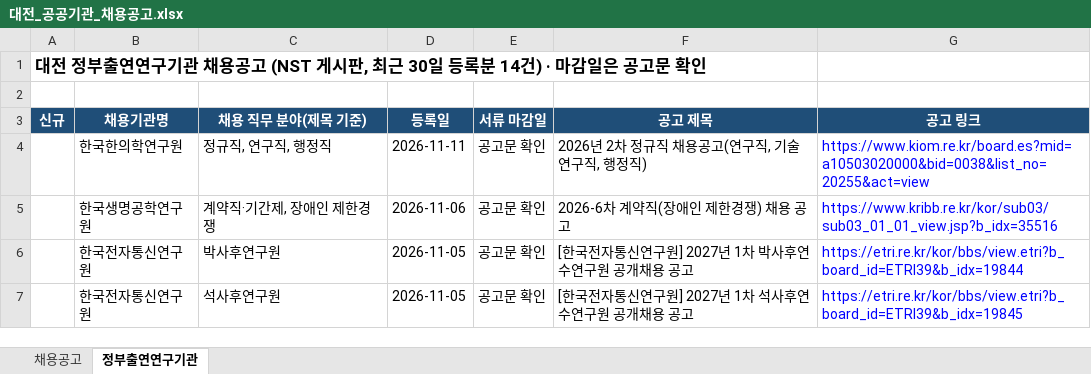
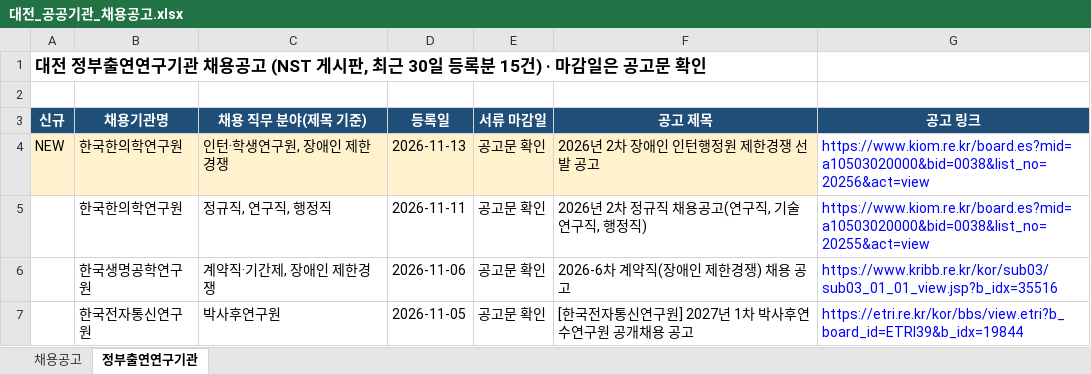
Before and after one commit to SSONG1013/daejeon-jobs, an Excel workbook: docs/대전_공공기관_채용공고.xlsx, sheet 정부출연연구기관, drawn as a sheet; only a part is shown; the shorter side is filled out with more unchanged rows; values as stored, in another font and other column widths than the file's, no borders; the diff names each change by its address in the sheet, - before the commit and + after, or states it on an @@ line.

```diff
--- a/docs/대전_공공기관_채용공고.xlsx (sheet 정부출연연구기관)
+++ b/docs/대전_공공기관_채용공고.xlsx (sheet 정부출연연구기관)
-A1 (신규): …등록분 14건) · 마…
+A1 (신규): …등록분 15건) · 마…
+row 4: NEW | 한국한의학연구원 | 인턴·학생연구원, 장애인 제한경쟁 | 2026-11-13 | 공고문 확인 | 2026년 2차 장애인 인턴행정원 제한경쟁 선발 공고 | https://www.kiom.re.kr/board.es?mid=a10503020000&bid=0038&list_no=20256&act=view
```
Also changed, not shown: sheet 채용공고, 2 other files.
